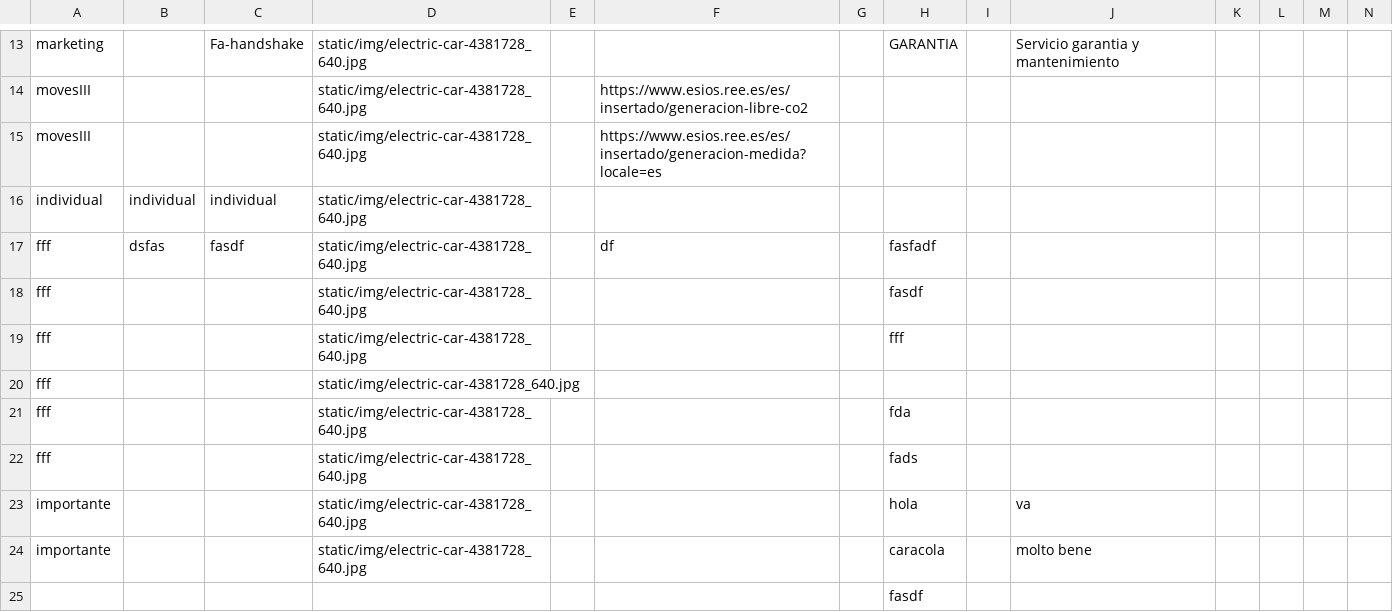
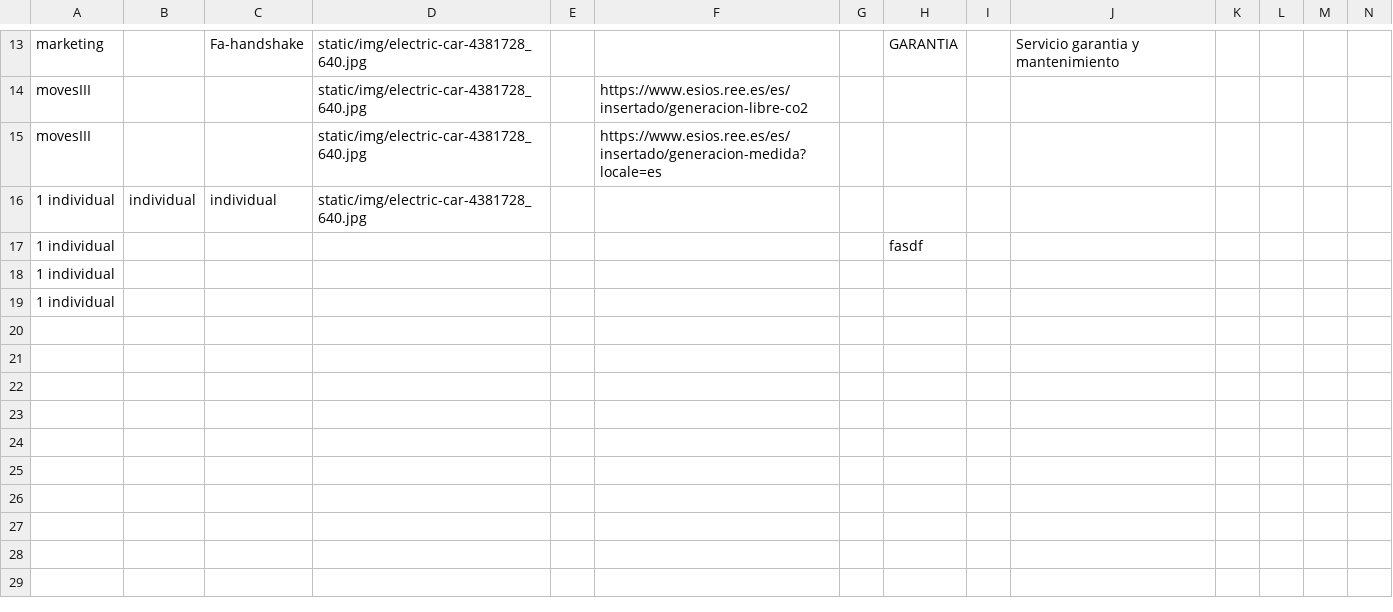
Before and after one commit to asolear/asolear.github.io_antiguo, a CSV file: datos.csv, drawn as a sheet; only a part is shown, gaps mark what is left out.

```diff
--- a/datos.csv
+++ b/datos.csv
@@ -15,11 +15,5 @@ movesIII,,,static/img/electric-car-4381728_640.jpg,,https://www.esios.ree.es/es/
 movesIII,,,static/img/electric-car-4381728_640.jpg,,https://www.esios.ree.es/es/insertado/generacion-medida?locale=es,,,,,,,,
-individual,individual,individual,static/img/electric-car-4381728_640.jpg,,,,,,,,,,
-fff,dsfas,fasdf,static/img/electric-car-4381728_640.jpg,,df,,fasfadf,,,,,,
-fff,,,static/img/electric-car-4381728_640.jpg,,,,fasdf,,,,,,
-fff,,,static/img/electric-car-4381728_640.jpg,,,,fff,,,,,,
-fff,,,static/img/electric-car-4381728_640.jpg,,,,,,,,,,
-fff,,,static/img/electric-car-4381728_640.jpg,,,,fda,,,,,,
-fff,,,static/img/electric-car-4381728_640.jpg,,,,fads,,,,,,
-importante,,,static/img/electric-car-4381728_640.jpg,,,,hola,,va,,,,
-importante,,,static/img/electric-car-4381728_640.jpg,,,,caracola,,molto bene,,,,
-,,,,,,,fasdf,,,,,,
+1 individual,individual,individual,static/img/electric-car-4381728_640.jpg,,,,,,,,,,
+1 individual,,,,,,,fasdf,,,,,,
+1 individual,,,,,,,,,,,,,
+1 individual,,,,,,,,,,,,,
```
Also changed, not shown: 2 other files.
